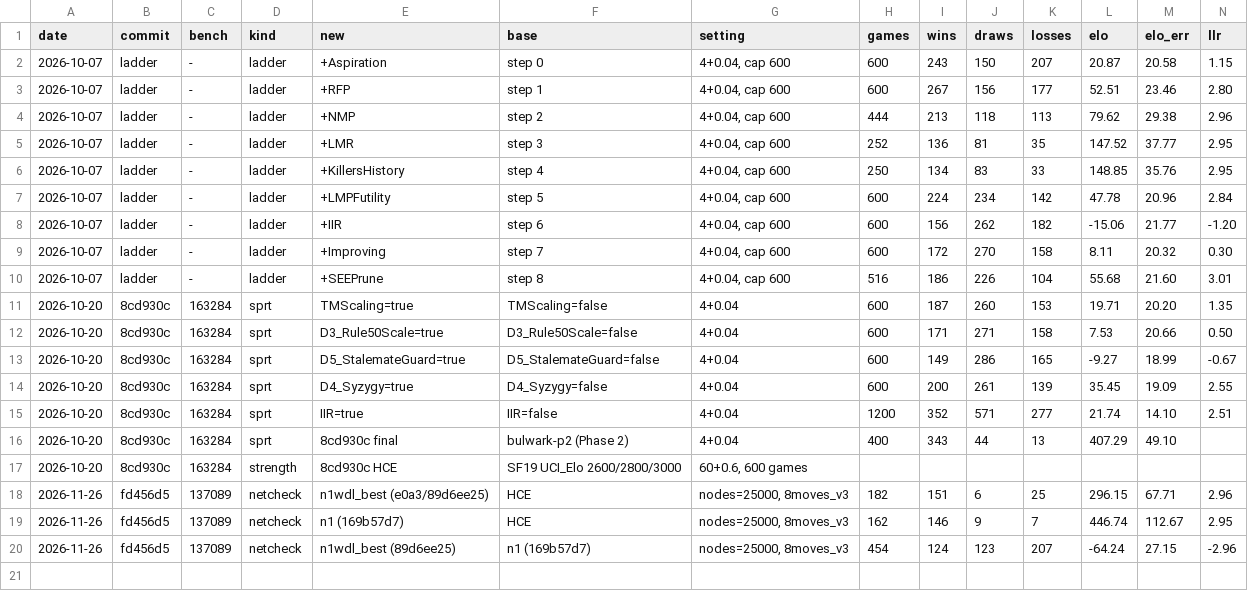
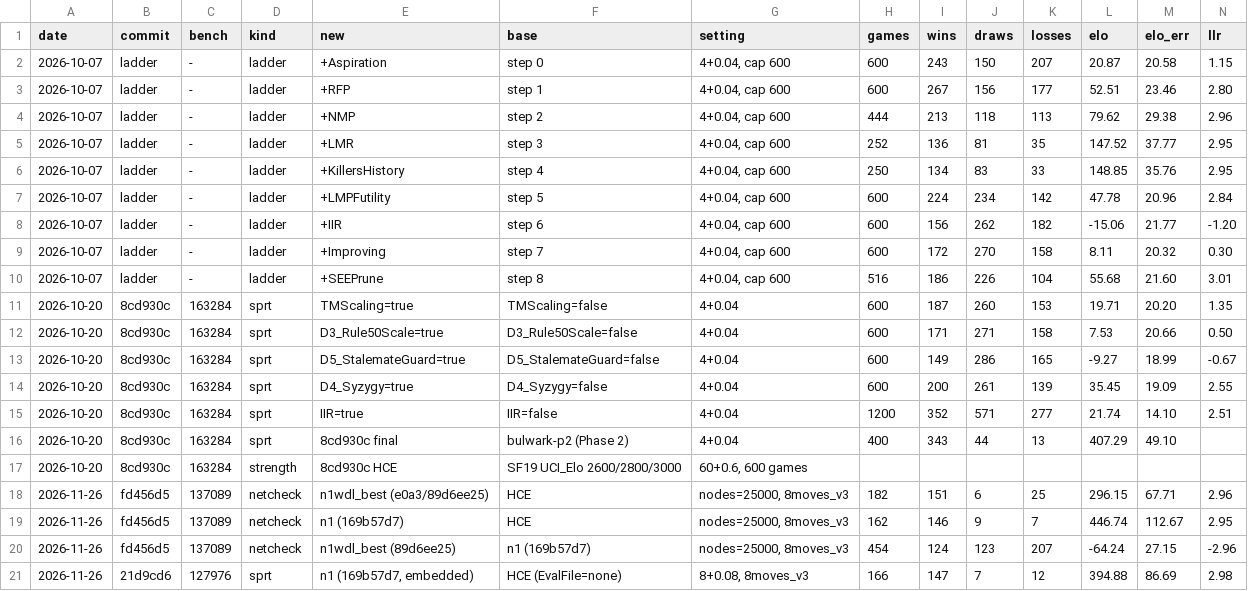
Before and after one commit to Ardx19/chess-engine-bulwark, a CSV file: results/registry.csv, drawn as a sheet; only a part is shown; rows hold the shown columns only; the diff names each change by its address in the sheet, - before the commit and + after, or states it on an @@ line.

Commit message:
Registry: timed SPRT N1 vs handcrafted at 8+0.08
Bench: 127976

```diff
--- a/results/registry.csv
+++ b/results/registry.csv
+row 21: 2026-11-26 | 21d9cd6 | 127976 | sprt | n1 (169b57d7, embedded) | HCE (EvalFile=none) | 8+0.08, 8moves_v3 | 166 | 147 | 7 | 12 | 394.88 | 86.69 | 2.98
```
